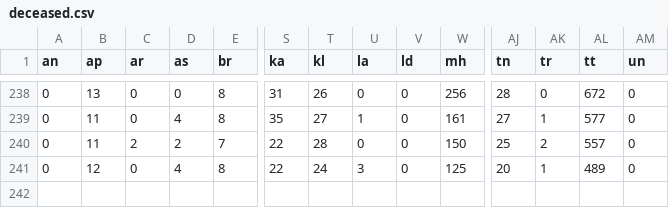
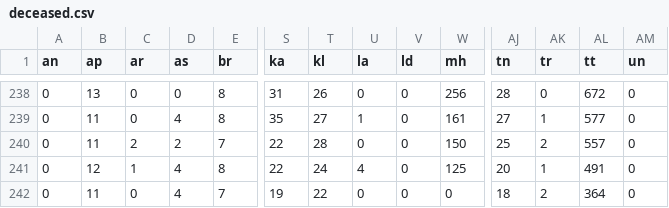
Before and after one commit to aayushgupta97/covid-dash, a CSV file: data/daily/deceased.csv, drawn as a sheet; only a part is shown, gaps mark what is left out; rows hold the shown columns only; the diff names each change by its address in the sheet, - before the commit and + after, or states it on an @@ line.

```diff
--- a/data/daily/deceased.csv
+++ b/data/daily/deceased.csv
-C241 (ar): 0
+C241 (ar): 1
-U241 (la): 3
+U241 (la): 4
-AL241 (tt): 489
+AL241 (tt): 491
+row 242: 0 | 11 | 0 | 4 | 7 | 19 | 22 | 0 | 0 | 0 | 18 | 2 | 364 | 0
```
Also changed, not shown: data/cumulative/confirmed.csv, data/cumulative/deceased.csv, 7 other files.
